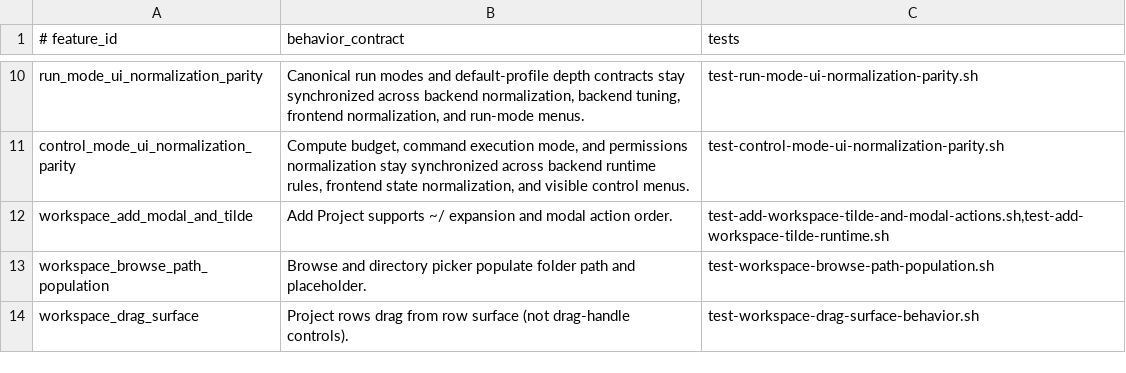
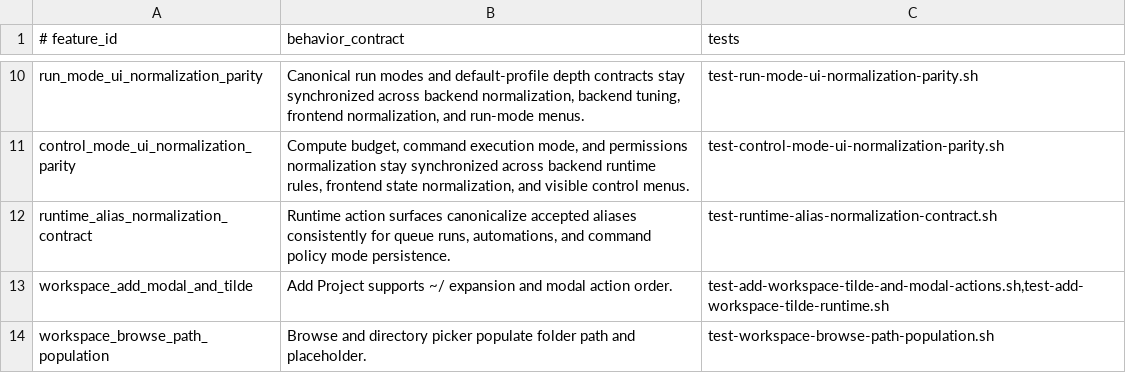
Before and after one commit to andersaamodt/artificer, a TSV file: tools/release/feature-coverage-matrix.tsv, drawn as a sheet; only a part is shown, gaps mark what is left out; the shorter side is filled out with more unchanged rows; the diff names each change by its address in the sheet, - before the commit and + after, or states it on an @@ line.

Commit message:
Add runtime alias normalization parity contract test

```diff
--- a/tools/release/feature-coverage-matrix.tsv
+++ b/tools/release/feature-coverage-matrix.tsv
+row 12: runtime_alias_normalization_contract | Runtime action surfaces canonicalize accepted aliases consistently for queue runs, automations, and command policy mode persistence. | test-runtime-alias-normalization-contract.sh
```
Also changed, not shown: 1 other file.
